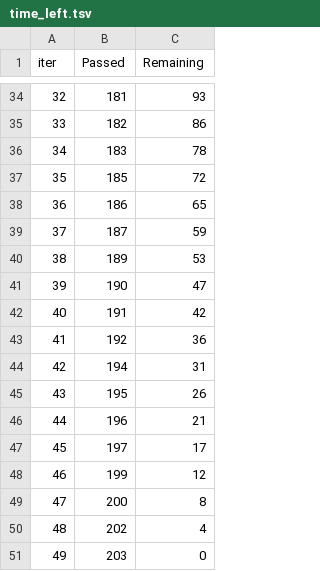
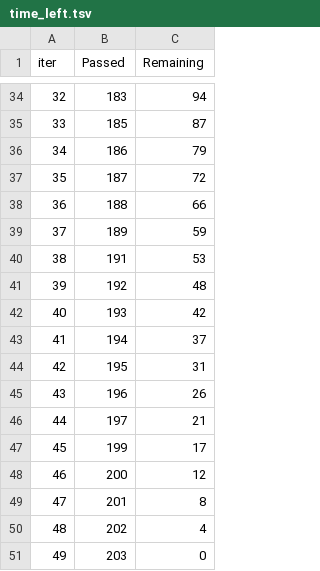
Before and after one commit to rajarajeshwarir2021/MLOPS-Water-Potability-prediction, a TSV file: catboost_info/time_left.tsv, drawn as a sheet; only a part is shown, gaps mark what is left out; the diff covers the shown part only.

```diff
--- a/catboost_info/time_left.tsv
+++ b/catboost_info/time_left.tsv
@@ -34,17 +34,17 @@ iter	Passed	Remaining
-32	181	93
-33	182	86
-34	183	78
-35	185	72
-36	186	65
-37	187	59
-38	189	53
-39	190	47
-40	191	42
-41	192	36
-42	194	31
-43	195	26
-44	196	21
-45	197	17
-46	199	12
-47	200	8
+32	183	94
+33	185	87
+34	186	79
+35	187	72
+36	188	66
+37	189	59
+38	191	53
+39	192	48
+40	193	42
+41	194	37
+42	195	31
+43	196	26
+44	197	21
+45	199	17
+46	200	12
+47	201	8
 48	202	4
```
Also changed, not shown: 64 edited cells elsewhere in this file, catboost_info/learn_error.tsv, 4 other files.
